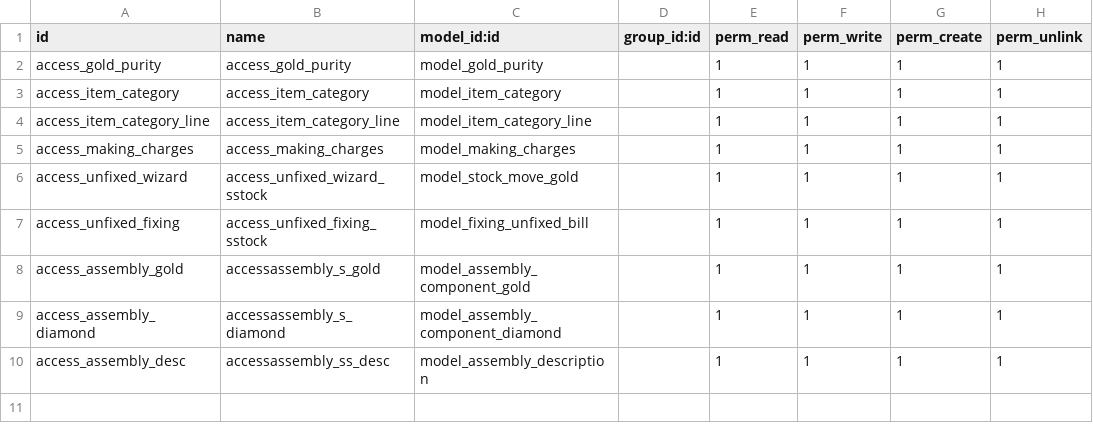
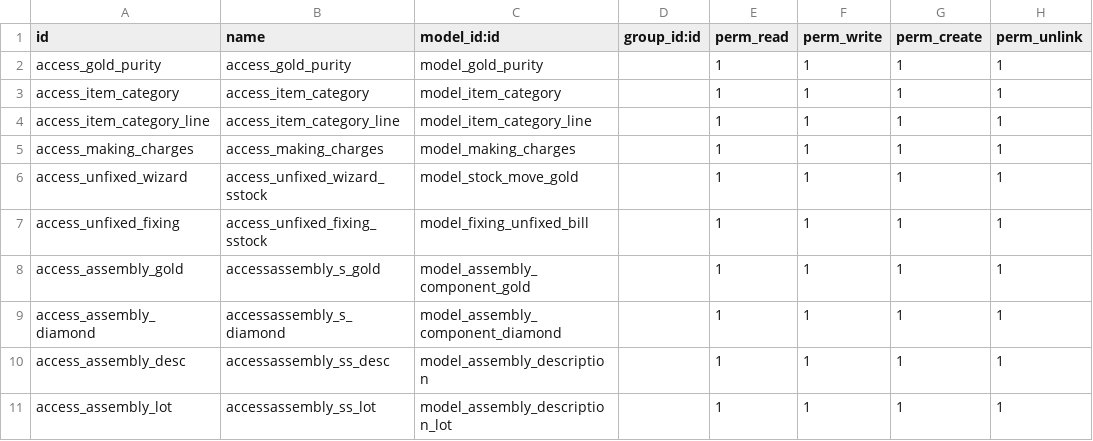
Before and after one commit to hadeelmahmoud11/alsokhon, a CSV file: gold_purchases/security/ir.model.access.csv, drawn as a sheet; the diff names each change by its address in the sheet, - before the commit and + after, or states it on an @@ line.

Commit message:
Update ir.model.access.csv

```diff
--- a/gold_purchases/security/ir.model.access.csv
+++ b/gold_purchases/security/ir.model.access.csv
+row 11: access_assembly_lot | accessassembly_ss_lot | model_assembly_description_lot |  | 1 | 1 | 1 | 1
```
